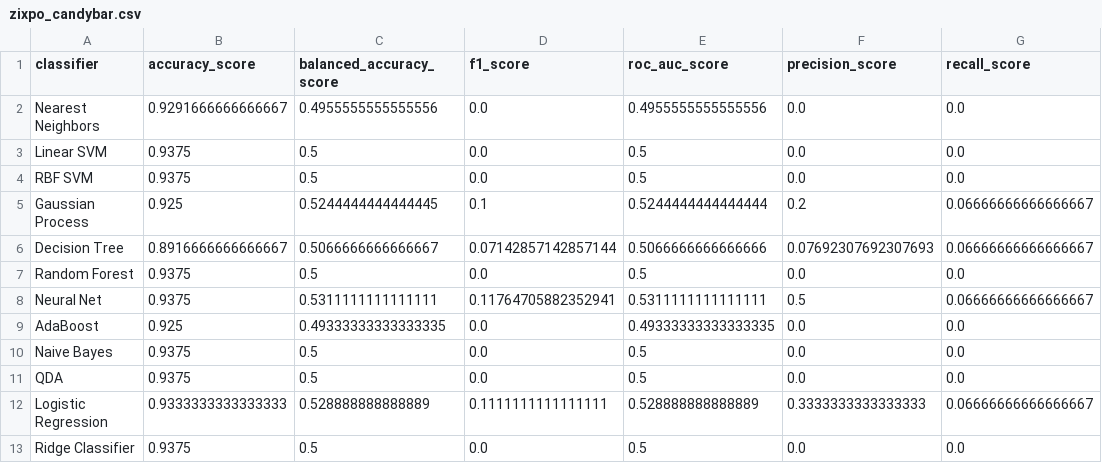
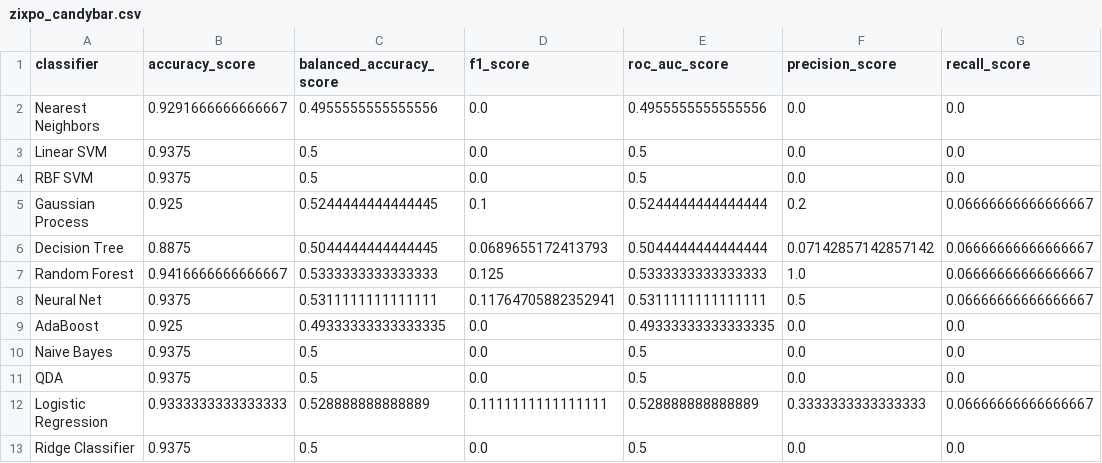
Before and after one commit to debonil/skip-commit-detection, a CSV file: ml_perf_report/zixpo_candybar.csv, drawn as a sheet.

```diff
--- a/ml_perf_report/zixpo_candybar.csv
+++ b/ml_perf_report/zixpo_candybar.csv
@@ -5,4 +5,4 @@ RBF SVM,0.9375,0.5,0.0,0.5,0.0,0.0
 Gaussian Process,0.925,0.5244444444444445,0.1,0.5244444444444444,0.2,0.06666666666666667
-Decision Tree,0.8916666666666667,0.5066666666666667,0.07142857142857144,0.5066666666666666,0.07692307692307693,0.06666666666666667
-Random Forest,0.9375,0.5,0.0,0.5,0.0,0.0
+Decision Tree,0.8875,0.5044444444444445,0.0689655172413793,0.5044444444444444,0.07142857142857142,0.06666666666666667
+Random Forest,0.9416666666666667,0.5333333333333333,0.125,0.5333333333333333,1.0,0.06666666666666667
 Neural Net,0.9375,0.5311111111111111,0.11764705882352941,0.5311111111111111,0.5,0.06666666666666667
```
Also changed, not shown: ml_perf_report/GrammarViz2_grammarviz2_src.csv, ml_perf_report/eBay_parallec.csv, 33 other files.
